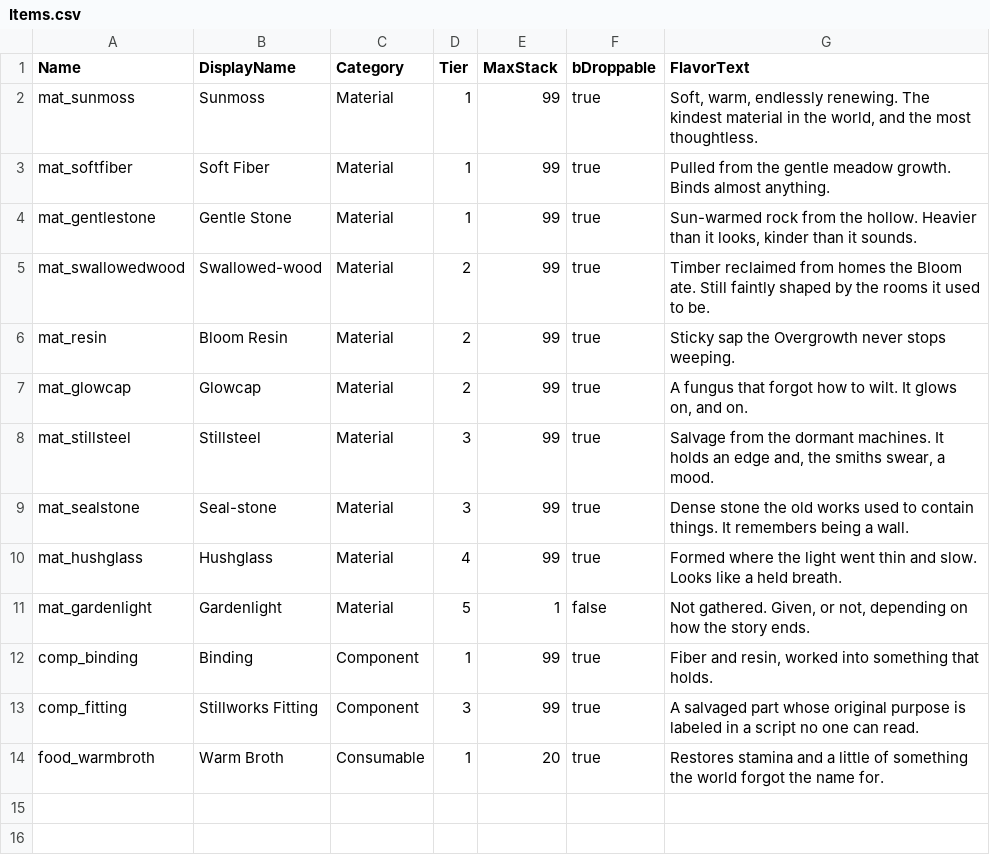
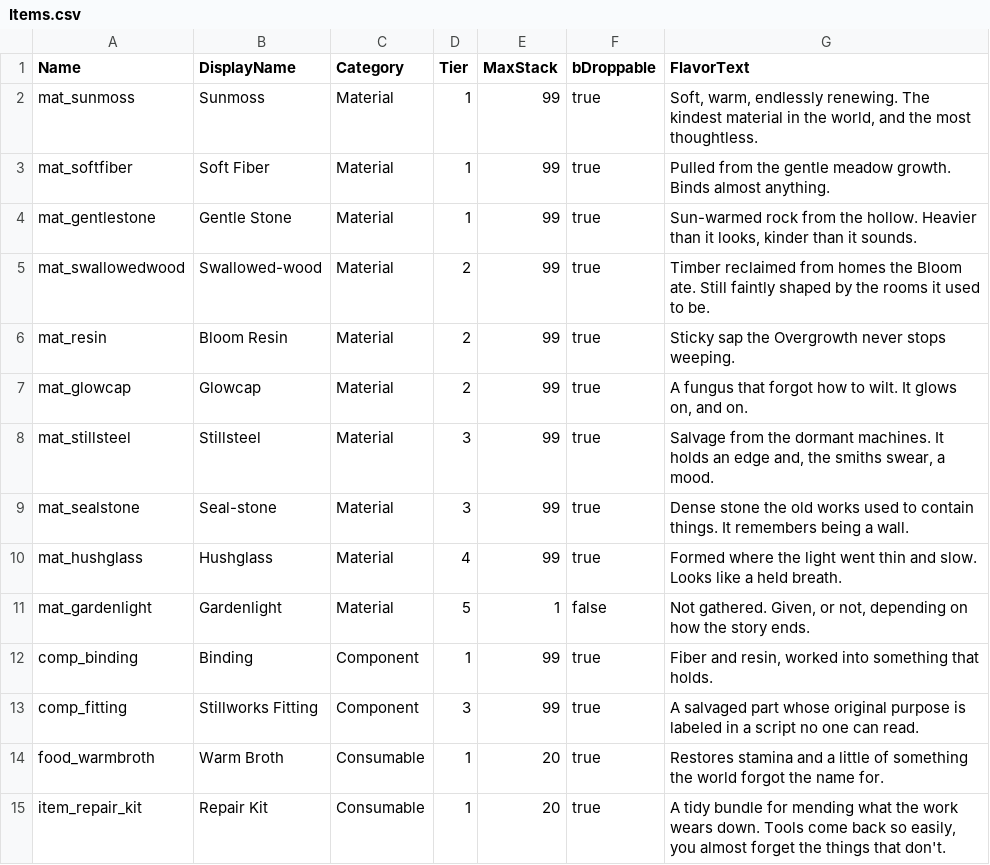
Before and after one commit to Aluchir/the-long-noon, a CSV file: Content/Data/Items.csv, drawn as a sheet.

Commit message:
Add gate-build + repair-kit data, first automation test, CI, editor guide
Parallel headless work (no engine needed):
- Builds.csv + FBuildRow + registry GetBuild + BuildTable setting: the four
  gate-builds from the balance sheet, cross-refs validated against Regions/Items.
- item_repair_kit + recipe_repair_kit (closes balance-sheet section 5 data TODO).
- First UE automation test (Tests/LongNoonRegistryTest.cpp) covering the static
  ParseRecipeInputs/ParseVerbs parsers; uses the 5.7 EAutomationTestFlags form.
- .github/workflows/build.yml: self-hosted UE 5.7 build + automation test run.
- docs/tech/editor-graft-guide.md: granular in-editor click-list for grafting
  the template, wiring input, importing the 8 DataTables, and the HUD widget.
- Reconciled balance-sheet section 7 checkboxes and the build-and-run test token.

```diff
--- a/Content/Data/Items.csv
+++ b/Content/Data/Items.csv
@@ -14 +14,2 @@ comp_fitting,"Stillworks Fitting",Component,3,99,true,"A salvaged part whose ori
 food_warmbroth,"Warm Broth",Consumable,1,20,true,"Restores stamina and a little of something the world forgot the name for."
+item_repair_kit,"Repair Kit",Consumable,1,20,true,"A tidy bundle for mending what the work wears down. Tools come back so easily, you almost forget the things that don't."
```
Also changed, not shown: Content/Data/Recipes.csv, 13 other files.
